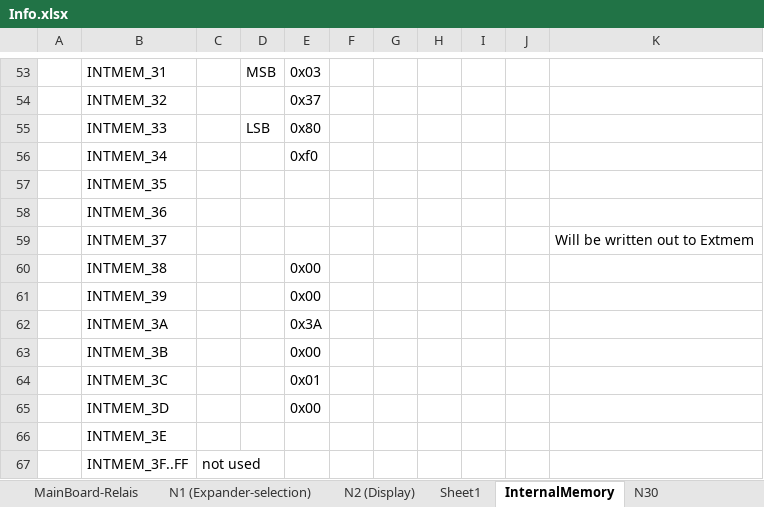
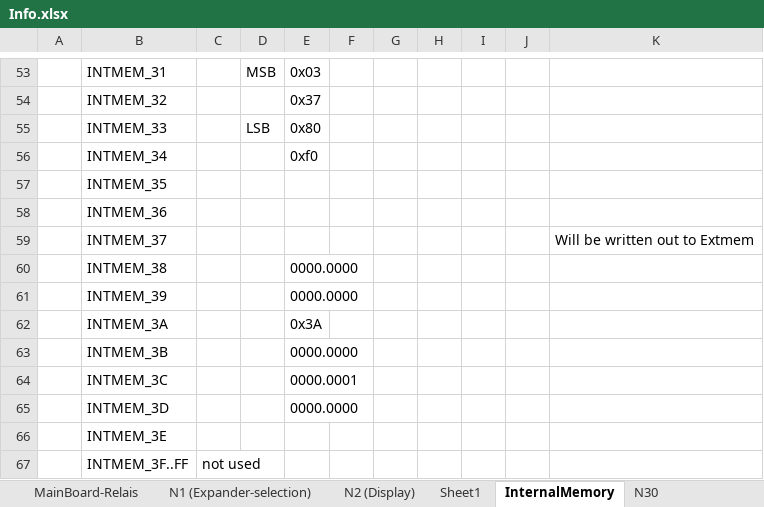
Before and after one commit to deqit/PhilipsPM2528, an Excel workbook: Data/Info.xlsx, sheet InternalMemory, drawn as a sheet; only a part is shown, gaps mark what is left out; values as stored, in another font and other column widths than the file's, no borders; the diff covers the shown part only; the diff names each change by its address in the sheet, - before the commit and + after, or states it on an @@ line.

```diff
--- a/Data/Info.xlsx (sheet InternalMemory)
+++ b/Data/Info.xlsx (sheet InternalMemory)
-E60:E61: 0x00
+E60:E61: 0000.0000
-E63: 0x00
+E63: 0000.0000
-E64: 0x01
+E64: 0000.0001
-E65: 0x00
+E65: 0000.0000
```
Also changed, not shown: 2 added rows, 2 removed rows and 21 edited cells elsewhere in this sheet, 11 other files.
